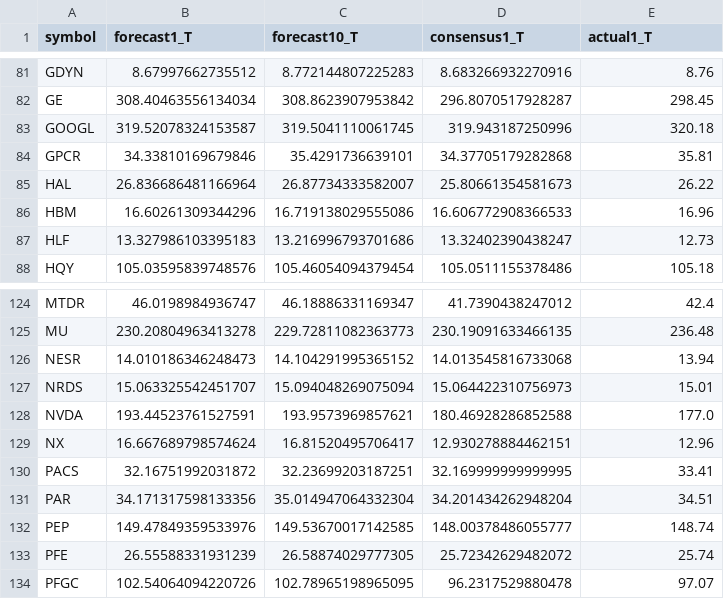
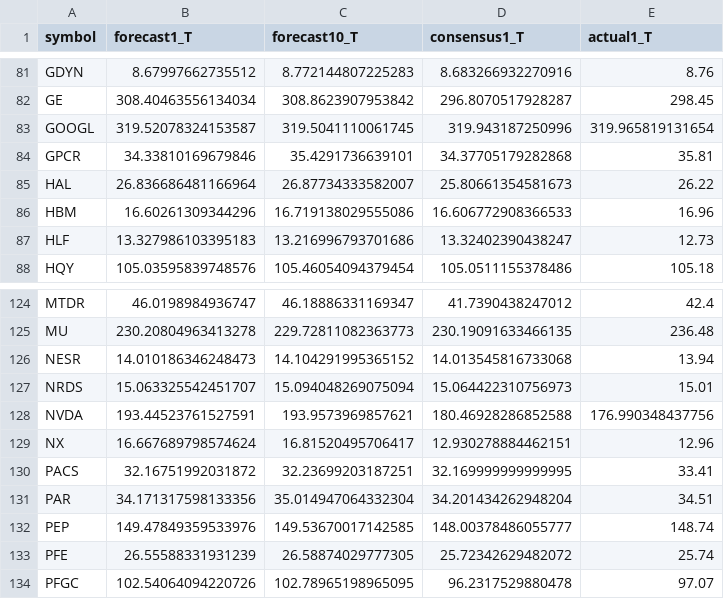
Before and after one commit to TheEMeraldNetwork/Daily_LSTM, a CSV file: App/data/comparison_table_20251128.csv, drawn as a sheet; only a part is shown, gaps mark what is left out.

```diff
--- a/App/data/comparison_table_20251128.csv
+++ b/App/data/comparison_table_20251128.csv
@@ -82,3 +82,3 @@ GDYN,8.67997662735512,8.772144807225283,8.683266932270916,8.76
 GE,308.40463556134034,308.8623907953842,296.8070517928287,298.45
-GOOGL,319.52078324153587,319.5041110061745,319.943187250996,320.18
+GOOGL,319.52078324153587,319.5041110061745,319.943187250996,319.965819131654
 GPCR,34.33810169679846,35.4291736639101,34.37705179282868,35.81
@@ -127,3 +127,3 @@ NESR,14.010186346248473,14.104291995365152,14.013545816733068,13.94
 NRDS,15.063325542451707,15.094048269075094,15.064422310756973,15.01
-NVDA,193.44523761527591,193.9573969857621,180.46928286852588,177.0
+NVDA,193.44523761527591,193.9573969857621,180.46928286852588,176.990348437756
 NX,16.667689798574624,16.81520495706417,12.930278884462151,12.96
```
Also changed, not shown: App/data/bins_summary_20251128.csv, App/data/certified_candidates_20251128.csv.
